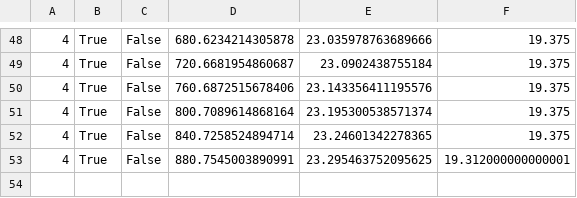
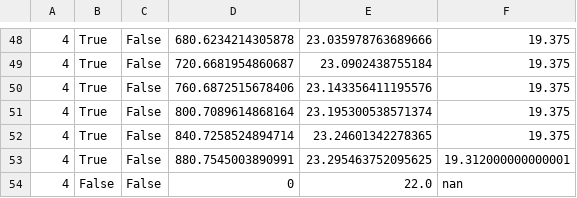
Before and after one commit to jordanwjolly/rpi-digital-water-bath, a CSV file: Graph_data/Tank_4.csv, drawn as a sheet; only a part is shown, gaps mark what is left out.

```diff
--- a/Graph_data/Tank_4.csv
+++ b/Graph_data/Tank_4.csv
@@ -53 +53,2 @@
 4,True,False,880.7545003890991,23.295463752095625,19.312000000000001
+4,False,False,0,22.0,nan
```
Also changed, not shown: Graph_data/Tank_1.csv, Graph_data/Tank_2.csv, 6 other files.
